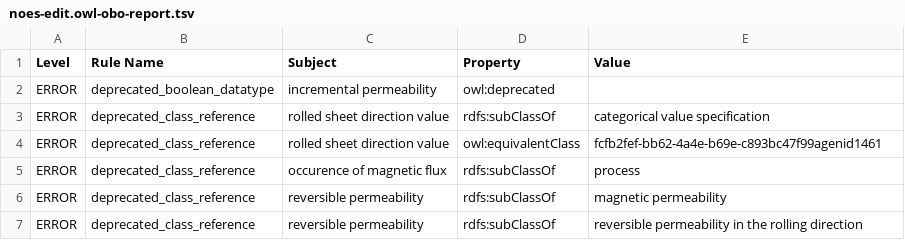
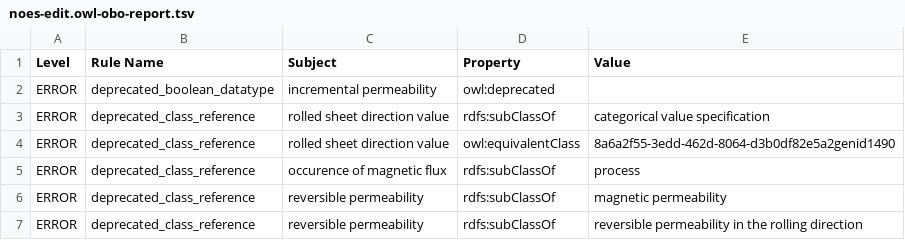
Before and after one commit to cmllezr/NOES-Onto, a TSV file: src/ontology/reports/noes-edit.owl-obo-report.tsv, drawn as a sheet; only a part is shown.

```diff
--- a/src/ontology/reports/noes-edit.owl-obo-report.tsv
+++ b/src/ontology/reports/noes-edit.owl-obo-report.tsv
@@ -3,3 +3,3 @@ ERROR	deprecated_boolean_datatype	incremental permeability	owl:deprecated
 ERROR	deprecated_class_reference	rolled sheet direction value	rdfs:subClassOf	categorical value specification
-ERROR	deprecated_class_reference	rolled sheet direction value	owl:equivalentClass	fcfb2fef-bb62-4a4e-b69e-c893bc47f99agenid1461
+ERROR	deprecated_class_reference	rolled sheet direction value	owl:equivalentClass	8a6a2f55-3edd-462d-8064-d3b0df82e5a2genid1490
 ERROR	deprecated_class_reference	occurence of magnetic flux	rdfs:subClassOf	process
```
Also changed, not shown: 23 other files.
